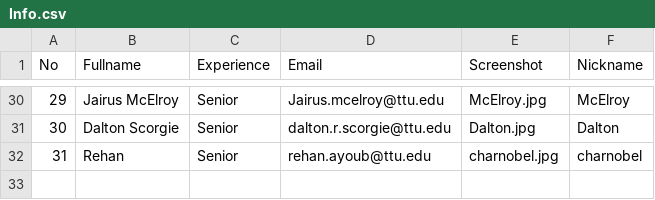
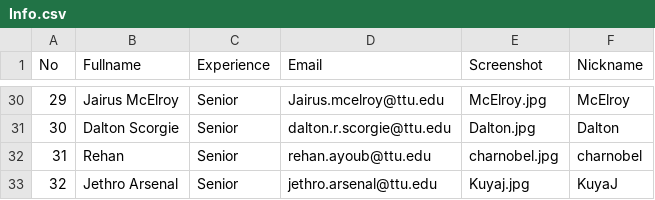
Before and after one commit to iDataVisualizationLab/CS4352_Fall2018, a CSV file: data/Info.csv, drawn as a sheet; only a part is shown, gaps mark what is left out.

```diff
--- a/data/Info.csv
+++ b/data/Info.csv
@@ -32 +32,2 @@ No,Fullname,Experience,Email,Screenshot,Nickname
 31,Rehan,Senior,rehan.ayoub@ttu.edu,charnobel.jpg,charnobel
+32,Jethro Arsenal,Senior,jethro.arsenal@ttu.edu,Kuyaj.jpg,KuyaJ
```
Also changed, not shown: 1 other file.
